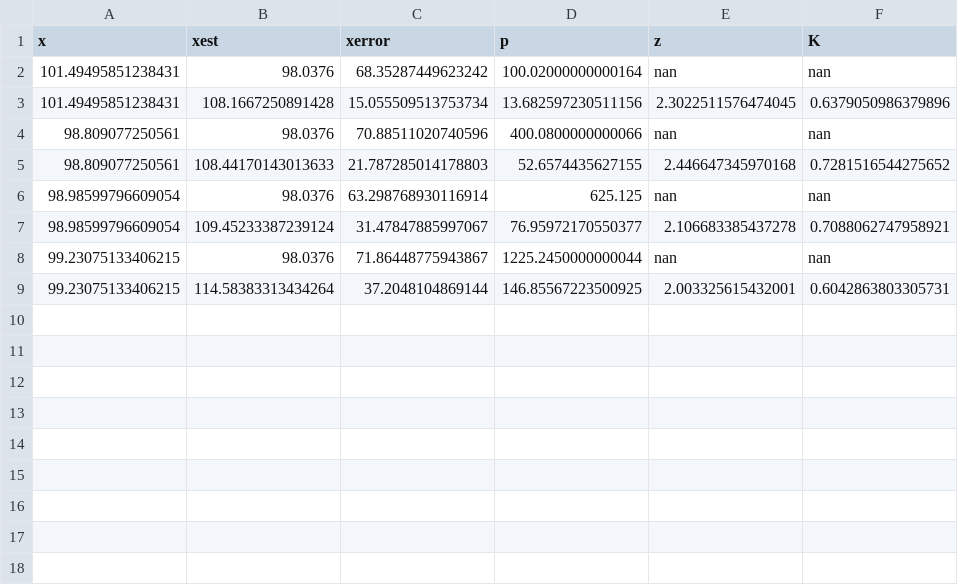
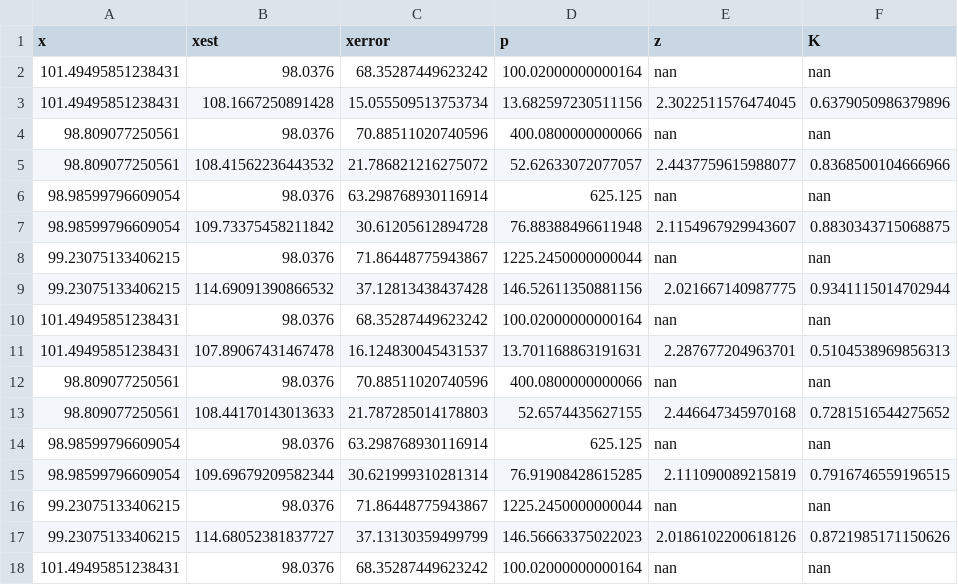
Before and after one commit to Serge916/Practica-3-ControlInteligente, a CSV file: log.csv, drawn as a sheet; only a part is shown; the shorter side is filled out with more unchanged rows; the diff covers the shown part only.

```diff
--- a/log.csv
+++ b/log.csv
@@ -4,3 +4,15 @@ x,xest,xerror,p,z,K
 98.809077250561,98.0376,70.88511020740596,400.0800000000066,nan,nan
+98.809077250561,108.41562236443532,21.786821216275072,52.62633072077057,2.4437759615988077,0.8368500104666966
+98.98599796609054,98.0376,63.298768930116914,625.125,nan,nan
+98.98599796609054,109.73375458211842,30.61205612894728,76.88388496611948,2.1154967929943607,0.8830343715068875
+99.23075133406215,98.0376,71.86448775943867,1225.2450000000044,nan,nan
+99.23075133406215,114.69091390866532,37.12813438437428,146.52611350881156,2.021667140987775,0.9341115014702944
+101.49495851238431,98.0376,68.35287449623242,100.02000000000164,nan,nan
+101.49495851238431,107.89067431467478,16.124830045431537,13.701168863191631,2.287677204963701,0.5104538969856313
+98.809077250561,98.0376,70.88511020740596,400.0800000000066,nan,nan
 98.809077250561,108.44170143013633,21.787285014178803,52.6574435627155,2.446647345970168,0.7281516544275652
 98.98599796609054,98.0376,63.298768930116914,625.125,nan,nan
+98.98599796609054,109.69679209582344,30.621999310281314,76.91908428615285,2.111090089215819,0.7916746559196515
+99.23075133406215,98.0376,71.86448775943867,1225.2450000000044,nan,nan
+99.23075133406215,114.68052381837727,37.13130359499799,146.56663375022023,2.0186102200618126,0.8721985171150626
+101.49495851238431,98.0376,68.35287449623242,100.02000000000164,nan,nan
```
Also changed, not shown: 12 added rows elsewhere in this file, 33 other files.
